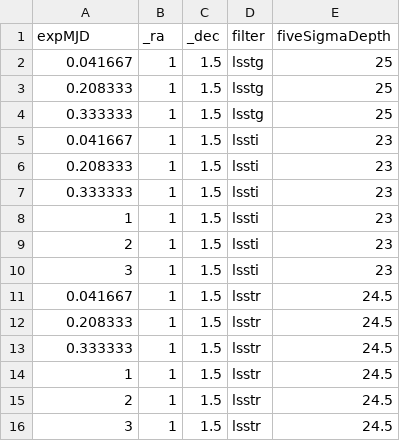
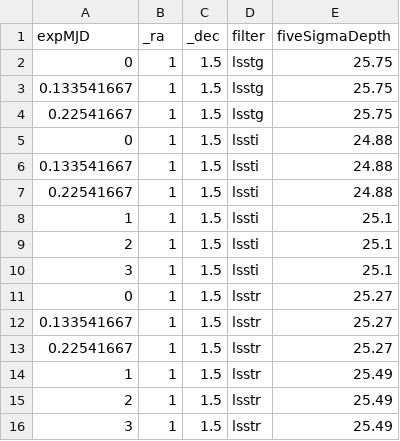
Before and after one commit to Meet-Vyas-Dev/RubinToO2024, a CSV file: Golden_Strategy_Case_1.csv, drawn as a sheet.

```diff
--- a/Golden_Strategy_Case_1.csv
+++ b/Golden_Strategy_Case_1.csv
@@ -1,16 +1,16 @@
 expMJD,_ra,_dec,filter,fiveSigmaDepth
-0.041667,1,1.5,lsstg,25
-0.208333,1,1.5,lsstg,25
-0.333333,1,1.5,lsstg,25
-0.041667,1,1.5,lssti,23
-0.208333,1,1.5,lssti,23
-0.333333,1,1.5,lssti,23
-1,1,1.5,lssti,23
-2,1,1.5,lssti,23
-3,1,1.5,lssti,23
-0.041667,1,1.5,lsstr,24.5
-0.208333,1,1.5,lsstr,24.5
-0.333333,1,1.5,lsstr,24.5
-1,1,1.5,lsstr,24.5
-2,1,1.5,lsstr,24.5
-3,1,1.5,lsstr,24.5
+0,1,1.5,lsstg,25.75
+0.133541667,1,1.5,lsstg,25.75
+0.22541667,1,1.5,lsstg,25.75
+0,1,1.5,lssti,24.88
+0.133541667,1,1.5,lssti,24.88
+0.22541667,1,1.5,lssti,24.88
+1,1,1.5,lssti,25.1
+2,1,1.5,lssti,25.1
+3,1,1.5,lssti,25.1
+0,1,1.5,lsstr,25.27
+0.133541667,1,1.5,lsstr,25.27
+0.22541667,1,1.5,lsstr,25.27
+1,1,1.5,lsstr,25.49
+2,1,1.5,lsstr,25.49
+3,1,1.5,lsstr,25.49
```
Also changed, not shown: Golden_Strategy_Case_2.csv, Golden_Strategy_Case_3.csv, 23 other files.
